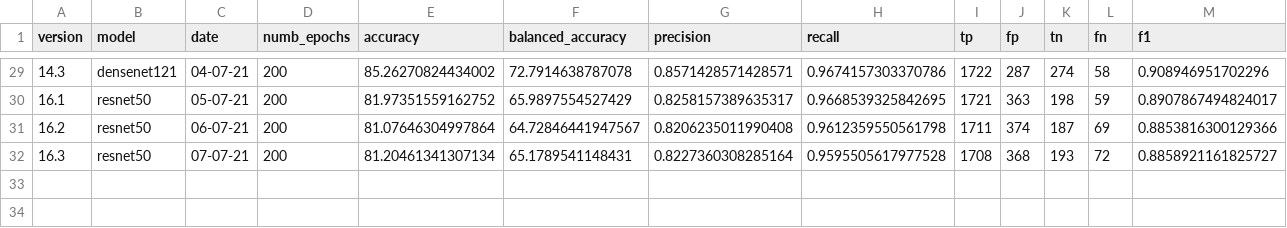
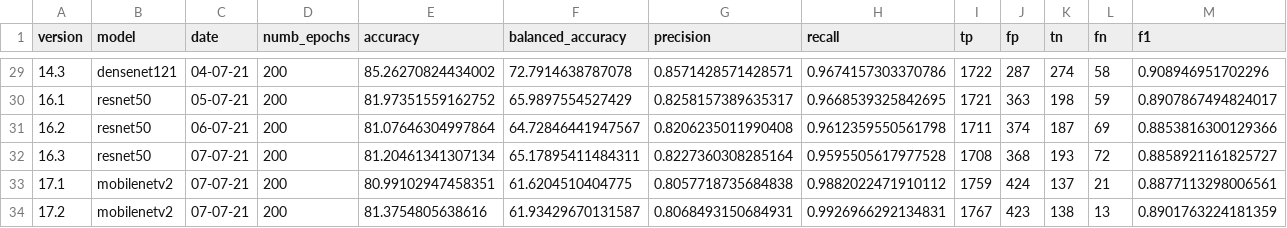
Before and after one commit to beamaia/ic-neural-networks-sensitivity-analysis-bb, a CSV file: cnn/results/metrics.csv, drawn as a sheet; only a part is shown, gaps mark what is left out.

```diff
--- a/cnn/results/metrics.csv
+++ b/cnn/results/metrics.csv
@@ -31,2 +31,4 @@ version,model,date,numb_epochs,accuracy,balanced_accuracy,precision,recall,tp,fp
 16.2,resnet50,06-07-21,200,81.07646304997864,64.72846441947567,0.8206235011990408,0.9612359550561798,1711,374,187,69,0.8853816300129366
-16.3,resnet50,07-07-21,200,81.20461341307134,65.1789541148431,0.8227360308285164,0.9595505617977528,1708,368,193,72,0.8858921161825727
+16.3,resnet50,07-07-21,200,81.20461341307134,65.17895411484311,0.8227360308285164,0.9595505617977528,1708,368,193,72,0.8858921161825727
+17.1,mobilenetv2,07-07-21,200,80.99102947458351,61.6204510404775,0.8057718735684838,0.9882022471910112,1759,424,137,21,0.8877113298006561
+17.2,mobilenetv2,07-07-21,200,81.3754805638616,61.93429670131587,0.8068493150684931,0.9926966292134831,1767,423,138,13,0.8901763224181359
```
Also changed, not shown: 1 other file.
